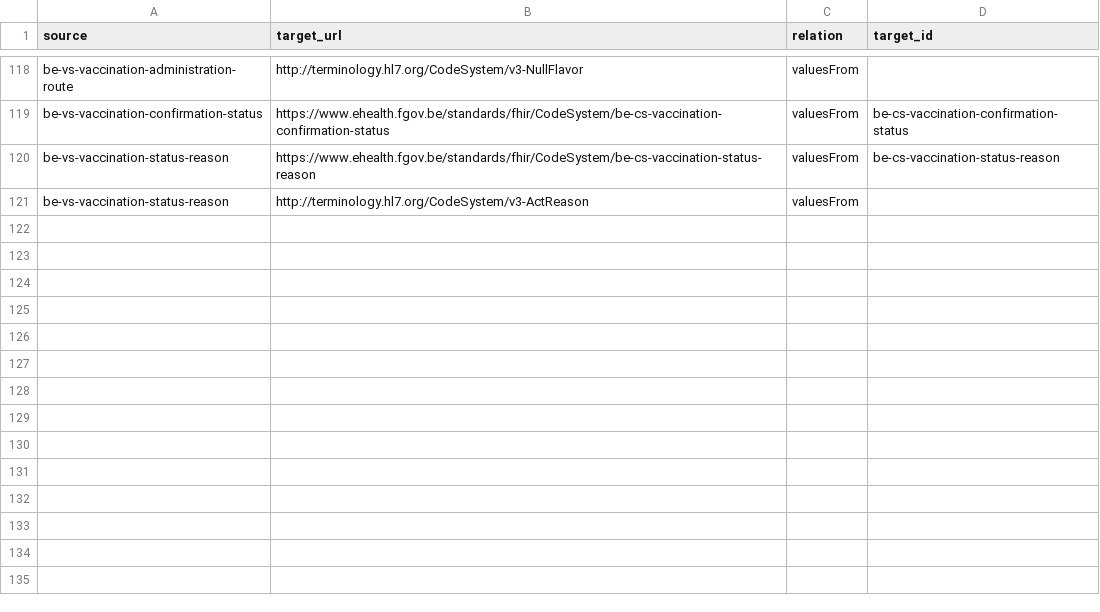
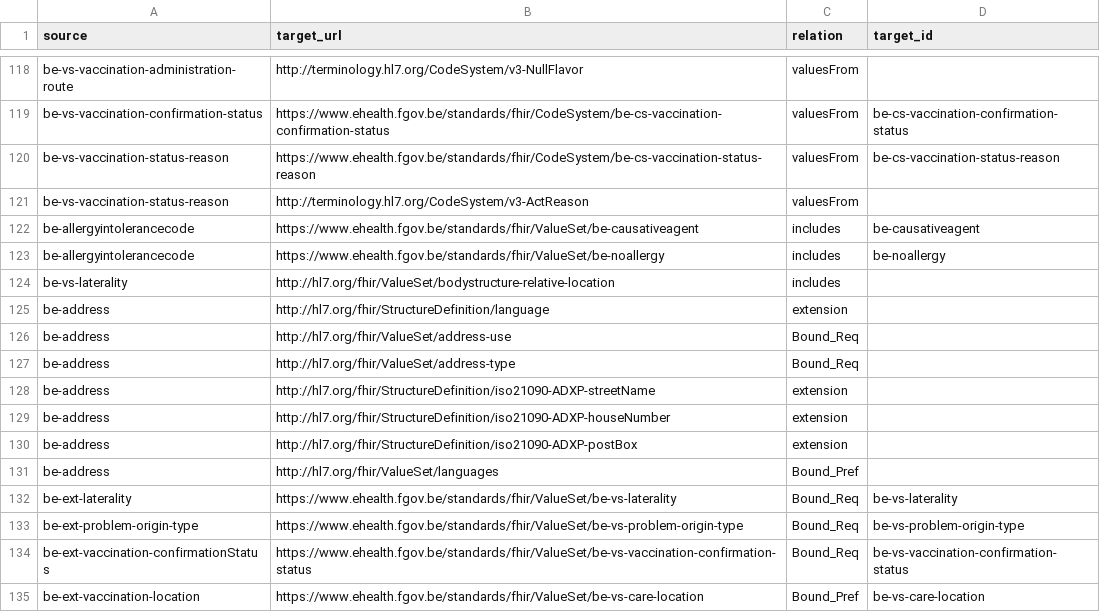
Before and after one commit to jcostateixeira/fhir-roadmap, a CSV file: relation_backup.csv, drawn as a sheet; only a part is shown, gaps mark what is left out.

Commit message:
data types start

```diff
--- a/relation_backup.csv
+++ b/relation_backup.csv
@@ -121 +121,15 @@ be-vs-vaccination-status-reason;https://www.ehealth.fgov.be/standards/fhir/CodeS
 be-vs-vaccination-status-reason;http://terminology.hl7.org/CodeSystem/v3-ActReason;valuesFrom;
+be-allergyintolerancecode;https://www.ehealth.fgov.be/standards/fhir/ValueSet/be-causativeagent;includes;be-causativeagent
+be-allergyintolerancecode;https://www.ehealth.fgov.be/standards/fhir/ValueSet/be-noallergy;includes;be-noallergy
+be-vs-laterality;http://hl7.org/fhir/ValueSet/bodystructure-relative-location;includes;
+be-address;http://hl7.org/fhir/StructureDefinition/language;extension;
+be-address;http://hl7.org/fhir/ValueSet/address-use;Bound_Req;
+be-address;http://hl7.org/fhir/ValueSet/address-type;Bound_Req;
+be-address;http://hl7.org/fhir/StructureDefinition/iso21090-ADXP-streetName;extension;
+be-address;http://hl7.org/fhir/StructureDefinition/iso21090-ADXP-houseNumber;extension;
+be-address;http://hl7.org/fhir/StructureDefinition/iso21090-ADXP-postBox;extension;
+be-address;http://hl7.org/fhir/ValueSet/languages;Bound_Pref;
+be-ext-laterality;https://www.ehealth.fgov.be/standards/fhir/ValueSet/be-vs-laterality;Bound_Req;be-vs-laterality
+be-ext-problem-origin-type;https://www.ehealth.fgov.be/standards/fhir/ValueSet/be-vs-problem-origin-type;Bound_Req;be-vs-problem-origin-type
+be-ext-vaccination-confirmationStatus;https://www.ehealth.fgov.be/standards/fhir/ValueSet/be-vs-vaccination-confirmation-status;Bound_Req;be-vs-vaccination-confirmation-status
+be-ext-vaccination-location;https://www.ehealth.fgov.be/standards/fhir/ValueSet/be-vs-care-location;Bound_Pref;be-vs-care-location
```
Also changed, not shown: 2 other files.
